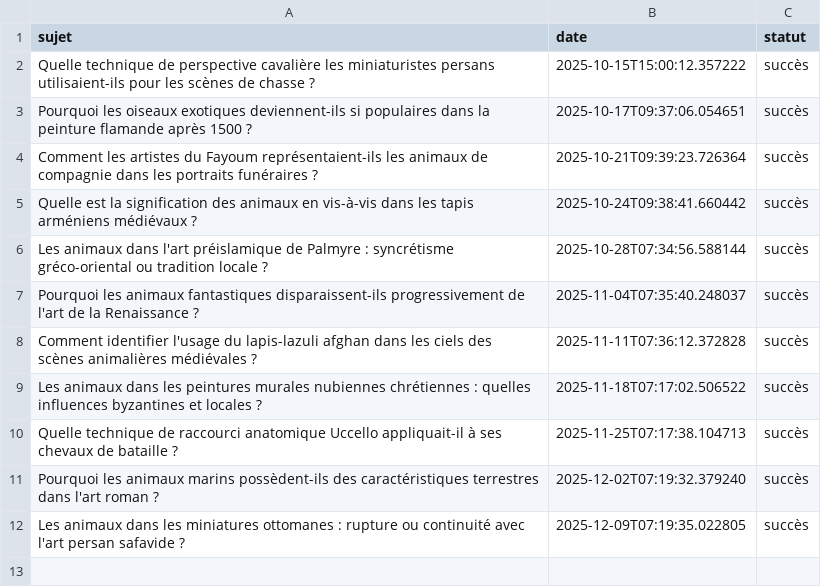
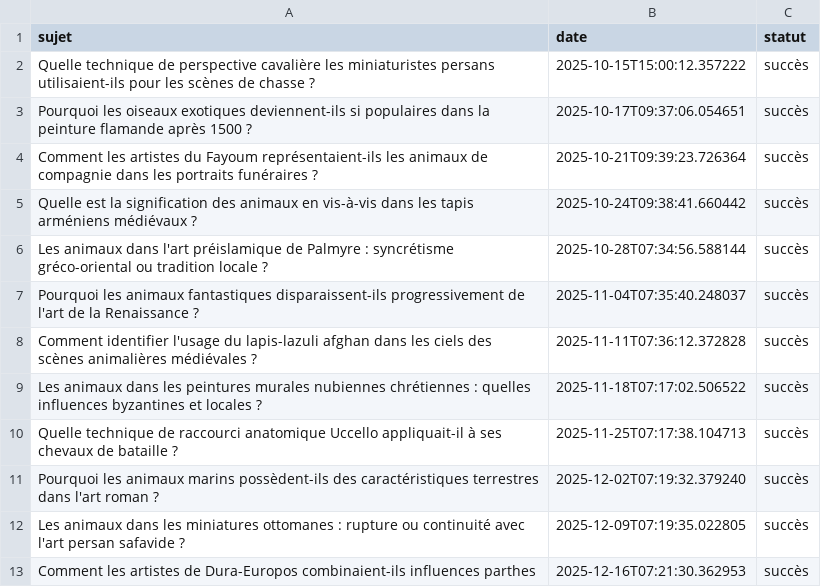
Before and after one commit to Metalosmose21/Animaux-4, a CSV file: sujets_traites.csv, drawn as a sheet.

```diff
--- a/sujets_traites.csv
+++ b/sujets_traites.csv
@@ -12 +12,2 @@ Pourquoi les animaux marins possèdent-ils des caractéristiques terrestres dans
 Les animaux dans les miniatures ottomanes : rupture ou continuité avec l'art persan safavide ?,2025-12-09T07:19:35.022805,succès
+Comment les artistes de Dura-Europos combinaient-ils influences parthes,2025-12-16T07:21:30.362953,succès
```
Also changed, not shown: sujets.csv.
